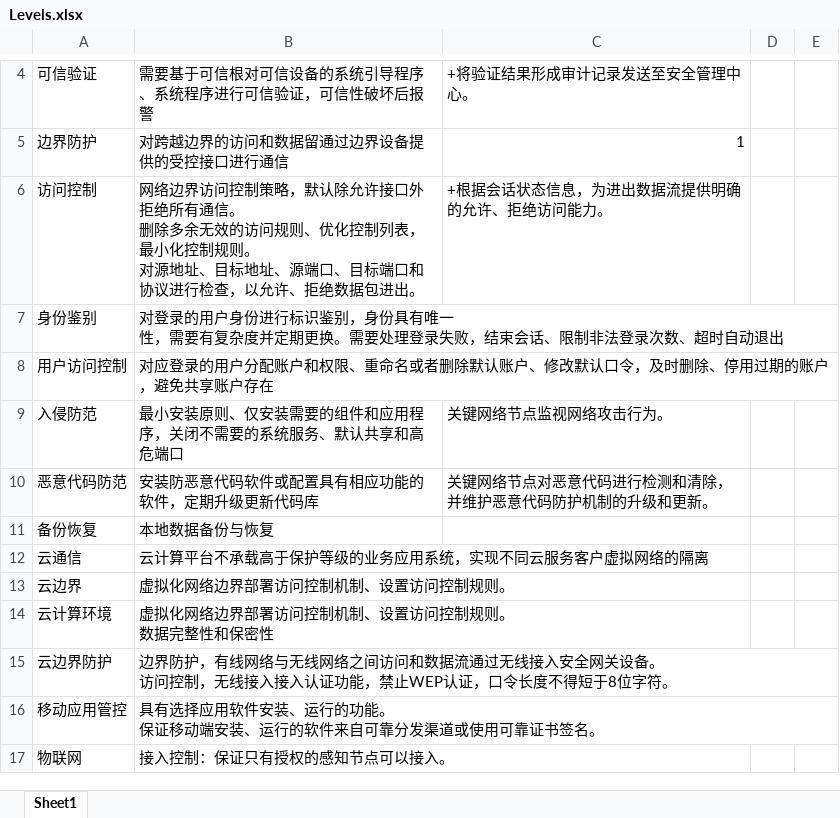
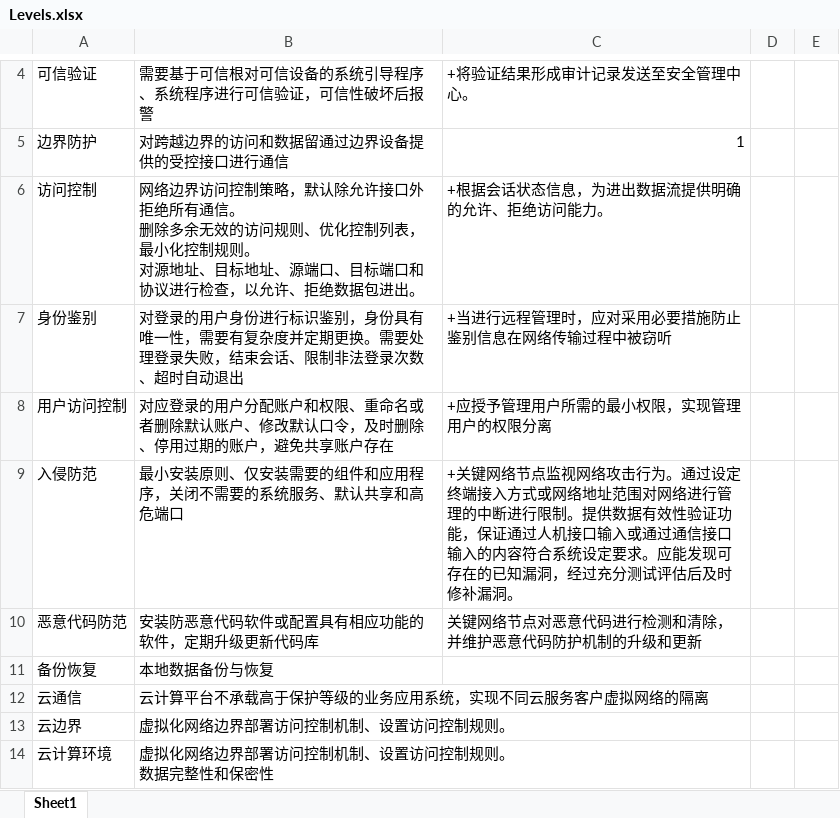
Before and after one commit to EternallyAscend/Security-Tool, an Excel workbook: Notes/Levels.xlsx, sheet Sheet1, drawn as a sheet; only a part is shown, gaps mark what is left out; the shorter side is filled out with more unchanged rows; values as stored, in another font and other column widths than the file's, no borders; ↵ is a line break in a cell; the diff names each change by its address in the sheet, - before the commit and + after, or states it on an @@ line.

```diff
--- a/Notes/Levels.xlsx (sheet Sheet1)
+++ b/Notes/Levels.xlsx (sheet Sheet1)
-B7: …具有唯一 ↵ 性，需要…
+B7: …具有唯一性，需要…
-C7: (empty)
+C7: +当进行远程管理时，应对采用必要措施防止鉴别信息在网络传输过程中被窃听
-C8: (empty)
+C8: +应授予管理用户所需的最小权限，实现管理用户的权限分离
-C9: 关键网络节点监视网络攻击行为。
+C9: +关键网络节点监视网络攻击行为。通过设定终端接入方式或网络地址范围对网络进行管理的中断进行限制。提供数据有效性验证功能，保证通过人机接口输入或通过通信接口输入的内容符合系统设定要求。应能发现可存在的已知漏洞，经过充分测试评估后及时修补漏洞。
-C10: 关键网络节点对恶意代码进行检测和清除，并维护恶意代码防护机制的升级和更新。
+C10: 关键网络节点对恶意代码进行检测和清除，并维护恶意代码防护机制的升级和更新
```
Also changed, not shown: 2 other files.
